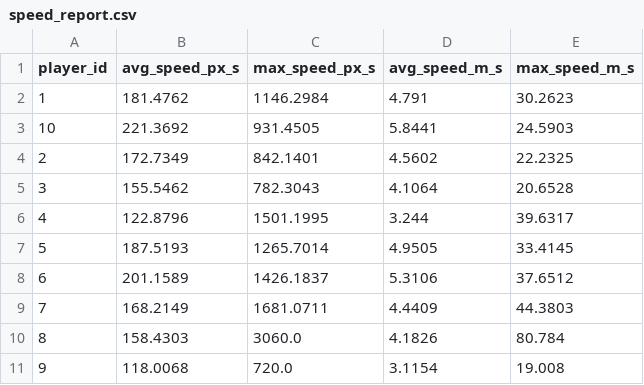
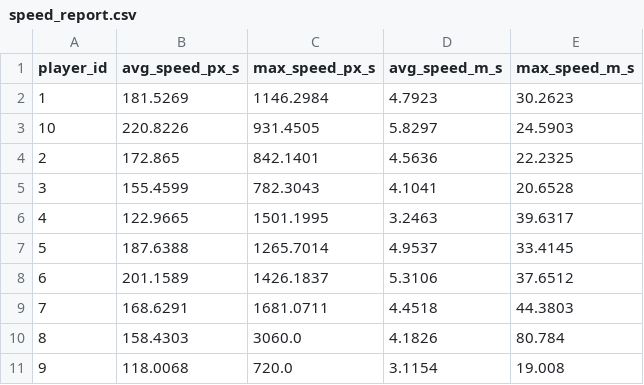
Before and after one commit to Aliayman38/Basketball_Project, a CSV file: runs/bot-sort tracking/analytics/speed_report.csv, drawn as a sheet.

```diff
--- a/runs/bot-sort tracking/analytics/speed_report.csv
+++ b/runs/bot-sort tracking/analytics/speed_report.csv
@@ -1,10 +1,10 @@
 player_id,avg_speed_px_s,max_speed_px_s,avg_speed_m_s,max_speed_m_s
-1,181.4762,1146.2984,4.791,30.2623
-10,221.3692,931.4505,5.8441,24.5903
-2,172.7349,842.1401,4.5602,22.2325
-3,155.5462,782.3043,4.1064,20.6528
-4,122.8796,1501.1995,3.244,39.6317
-5,187.5193,1265.7014,4.9505,33.4145
+1,181.5269,1146.2984,4.7923,30.2623
+10,220.8226,931.4505,5.8297,24.5903
+2,172.865,842.1401,4.5636,22.2325
+3,155.4599,782.3043,4.1041,20.6528
+4,122.9665,1501.1995,3.2463,39.6317
+5,187.6388,1265.7014,4.9537,33.4145
 6,201.1589,1426.1837,5.3106,37.6512
-7,168.2149,1681.0711,4.4409,44.3803
+7,168.6291,1681.0711,4.4518,44.3803
 8,158.4303,3060.0,4.1826,80.784
```
Also changed, not shown: runs/bot-sort tracking/analytics/distance_report.csv, 19 other files.
